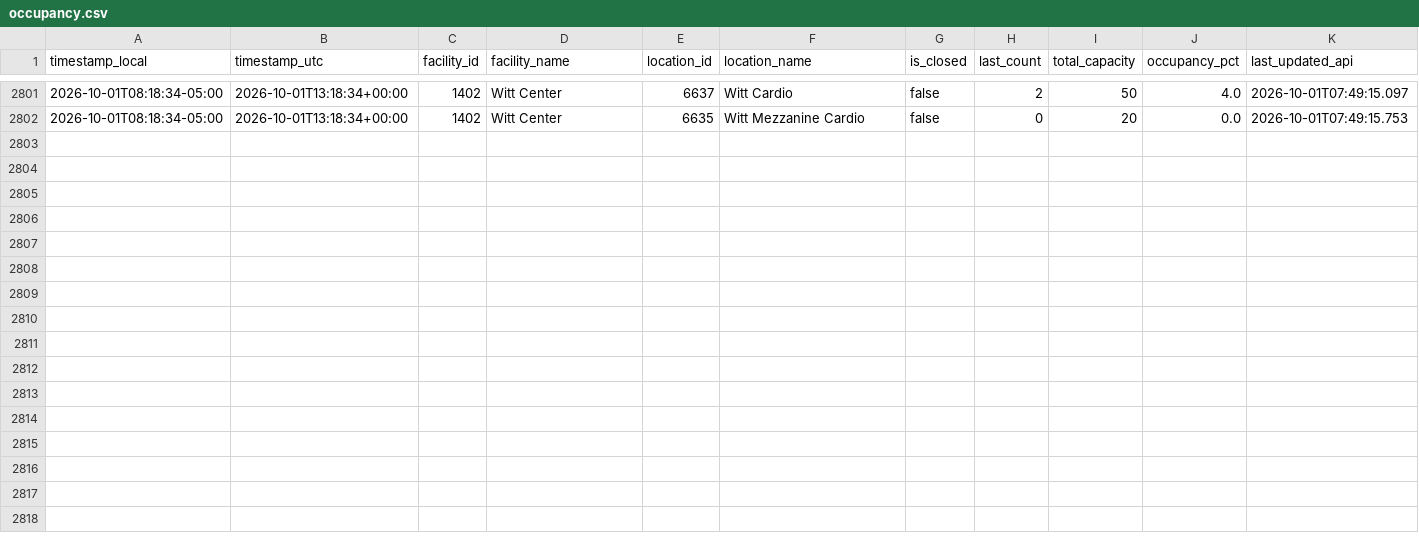
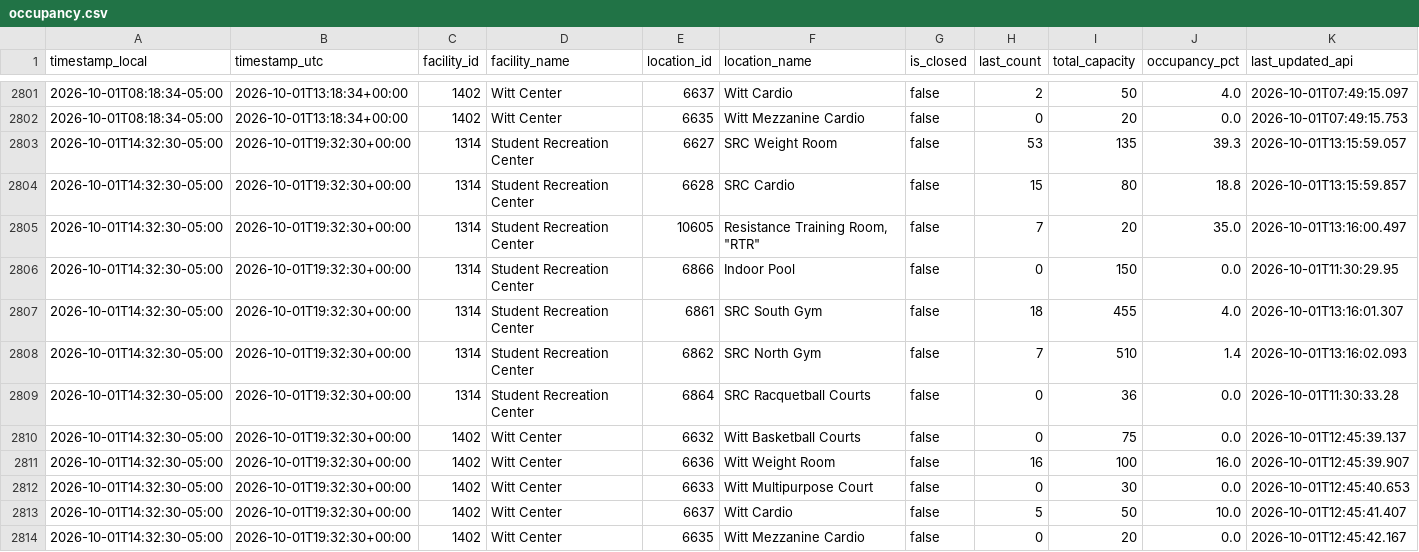
Before and after one commit to sandip1234-coder/occupancy_data_rec_center, a CSV file: data/occupancy.csv, drawn as a sheet; only a part is shown, gaps mark what is left out; rows hold the shown columns only; the diff names each change by its address in the sheet, - before the commit and + after, or states it on an @@ line.

```diff
--- a/data/occupancy.csv
+++ b/data/occupancy.csv
+row 2803: 2026-10-01T14:32:30-05:00 | 2026-10-01T19:32:30+00:00 | 1314 | Student Recreation Center | 6627 | SRC Weight Room | false | 53 | 135 | 39.3 | 2026-10-01T13:15:59.057
+row 2804: 2026-10-01T14:32:30-05:00 | 2026-10-01T19:32:30+00:00 | 1314 | Student Recreation Center | 6628 | SRC Cardio | false | 15 | 80 | 18.8 | 2026-10-01T13:15:59.857
+row 2805: 2026-10-01T14:32:30-05:00 | 2026-10-01T19:32:30+00:00 | 1314 | Student Recreation Center | 10605 | Resistance Training Room, "RTR" | false | 7 | 20 | 35.0 | 2026-10-01T13:16:00.497
+row 2806: 2026-10-01T14:32:30-05:00 | 2026-10-01T19:32:30+00:00 | 1314 | Student Recreation Center | 6866 | Indoor Pool | false | 0 | 150 | 0.0 | 2026-10-01T11:30:29.95
+row 2807: 2026-10-01T14:32:30-05:00 | 2026-10-01T19:32:30+00:00 | 1314 | Student Recreation Center | 6861 | SRC South Gym | false | 18 | 455 | 4.0 | 2026-10-01T13:16:01.307
+row 2808: 2026-10-01T14:32:30-05:00 | 2026-10-01T19:32:30+00:00 | 1314 | Student Recreation Center | 6862 | SRC North Gym | false | 7 | 510 | 1.4 | 2026-10-01T13:16:02.093
+row 2809: 2026-10-01T14:32:30-05:00 | 2026-10-01T19:32:30+00:00 | 1314 | Student Recreation Center | 6864 | SRC Racquetball Courts | false | 0 | 36 | 0.0 | 2026-10-01T11:30:33.28
+row 2810: 2026-10-01T14:32:30-05:00 | 2026-10-01T19:32:30+00:00 | 1402 | Witt Center | 6632 | Witt Basketball Courts | false | 0 | 75 | 0.0 | 2026-10-01T12:45:39.137
+row 2811: 2026-10-01T14:32:30-05:00 | 2026-10-01T19:32:30+00:00 | 1402 | Witt Center | 6636 | Witt Weight Room | false | 16 | 100 | 16.0 | 2026-10-01T12:45:39.907
+row 2812: 2026-10-01T14:32:30-05:00 | 2026-10-01T19:32:30+00:00 | 1402 | Witt Center | 6633 | Witt Multipurpose Court | false | 0 | 30 | 0.0 | 2026-10-01T12:45:40.653
+row 2813: 2026-10-01T14:32:30-05:00 | 2026-10-01T19:32:30+00:00 | 1402 | Witt Center | 6637 | Witt Cardio | false | 5 | 50 | 10.0 | 2026-10-01T12:45:41.407
+row 2814: 2026-10-01T14:32:30-05:00 | 2026-10-01T19:32:30+00:00 | 1402 | Witt Center | 6635 | Witt Mezzanine Cardio | false | 0 | 20 | 0.0 | 2026-10-01T12:45:42.167
```
